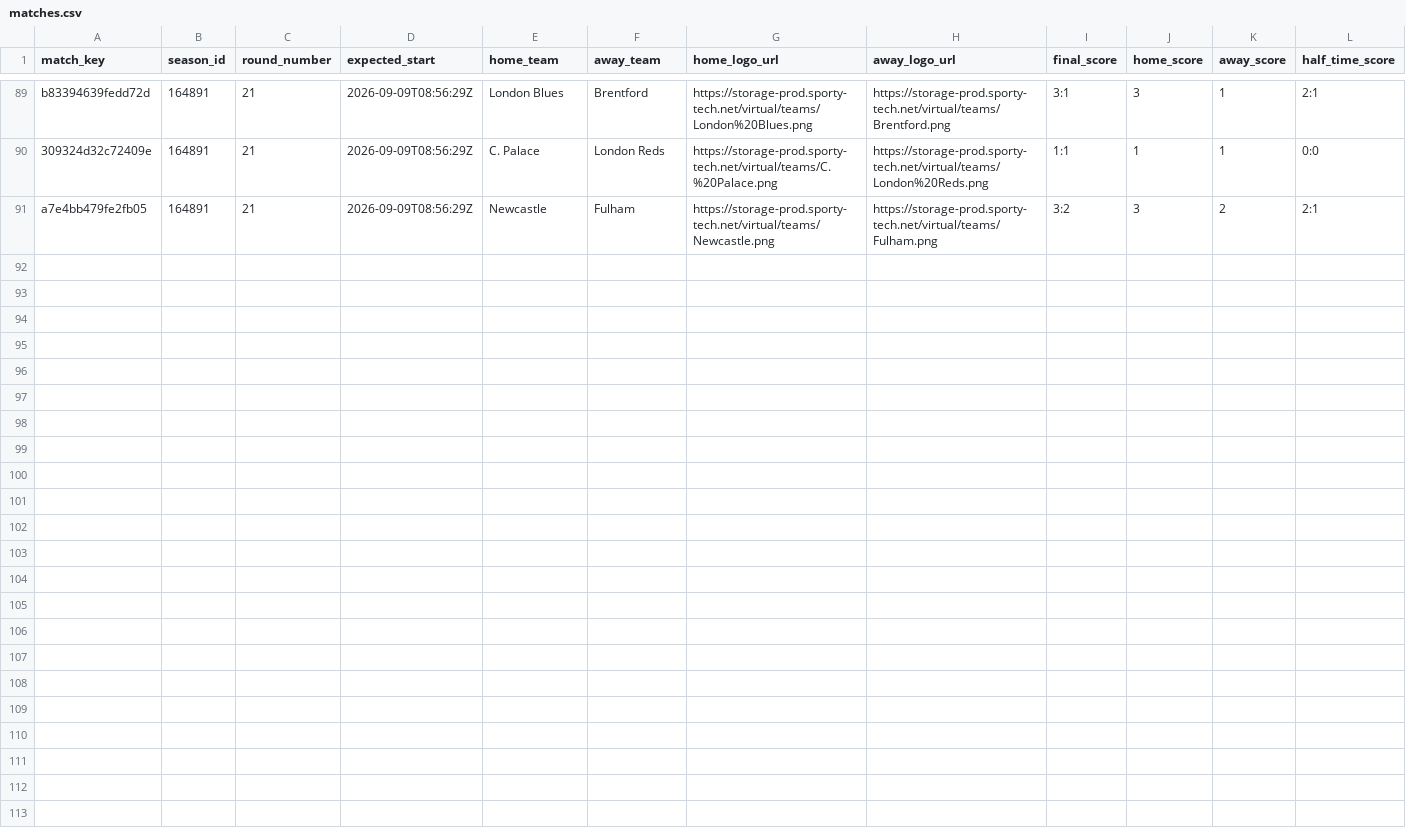
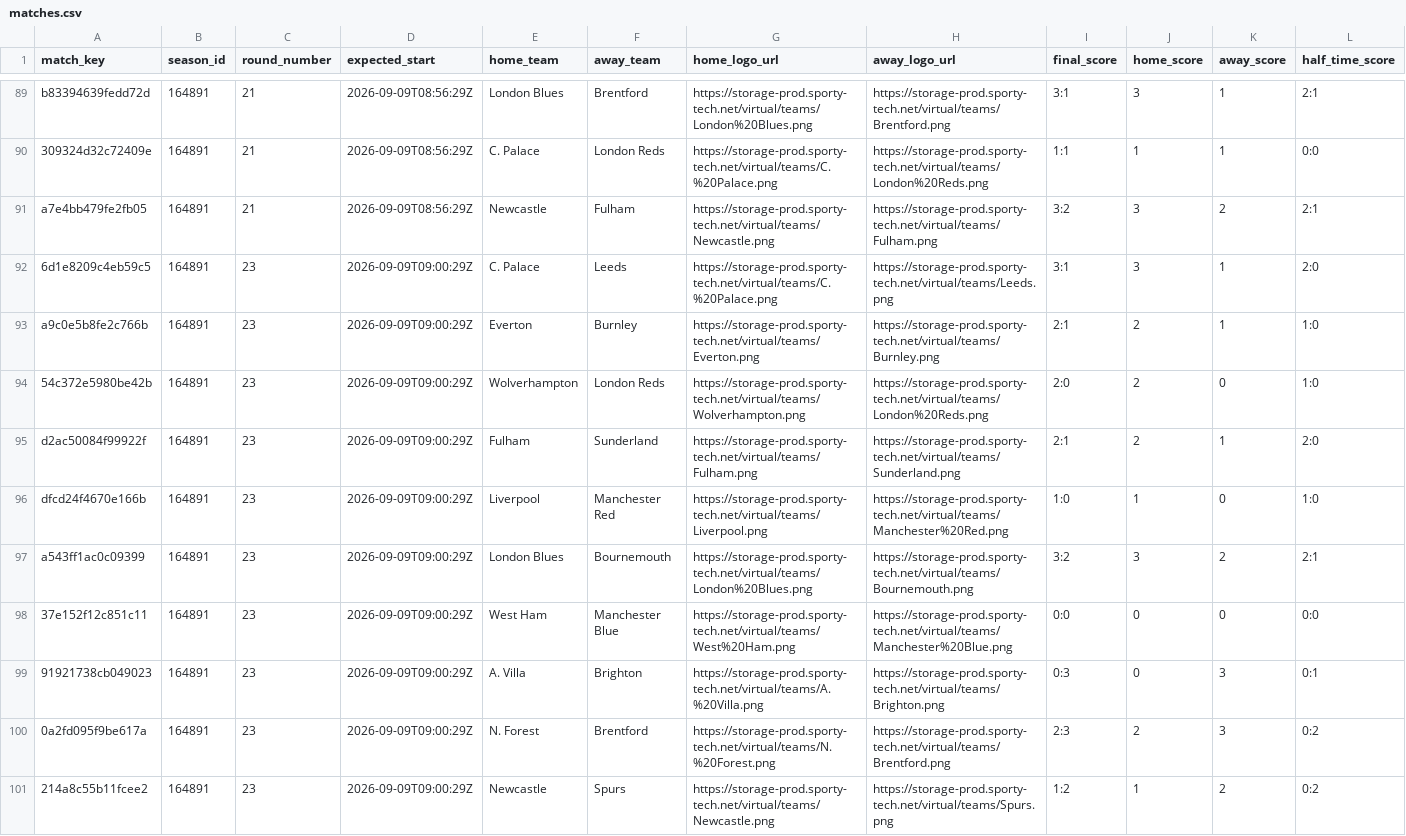
Before and after one commit to michaeldiary77-sys/virtual-leagues-collector, a CSV file: data/8035_english-league/matches.csv, drawn as a sheet; only a part is shown, gaps mark what is left out; rows hold the shown columns only; the diff names each change by its address in the sheet, - before the commit and + after, or states it on an @@ line.

```diff
--- a/data/8035_english-league/matches.csv
+++ b/data/8035_english-league/matches.csv
+row 92: 6d1e8209c4eb59c5 | 164891 | 23 | 2026-09-09T09:00:29Z | C. Palace | Leeds | https://storage-prod.sporty-tech.net/virtual/teams/C.%20Palace.png | https://storage-prod.sporty-tech.net/virtual/teams/Leeds.png | 3:1 | 3 | 1 | 2:0
+row 93: a9c0e5b8fe2c766b | 164891 | 23 | 2026-09-09T09:00:29Z | Everton | Burnley | https://storage-prod.sporty-tech.net/virtual/teams/Everton.png | https://storage-prod.sporty-tech.net/virtual/teams/Burnley.png | 2:1 | 2 | 1 | 1:0
+row 94: 54c372e5980be42b | 164891 | 23 | 2026-09-09T09:00:29Z | Wolverhampton | London Reds | https://storage-prod.sporty-tech.net/virtual/teams/Wolverhampton.png | https://storage-prod.sporty-tech.net/virtual/teams/London%20Reds.png | 2:0 | 2 | 0 | 1:0
+row 95: d2ac50084f99922f | 164891 | 23 | 2026-09-09T09:00:29Z | Fulham | Sunderland | https://storage-prod.sporty-tech.net/virtual/teams/Fulham.png | https://storage-prod.sporty-tech.net/virtual/teams/Sunderland.png | 2:1 | 2 | 1 | 2:0
+row 96: dfcd24f4670e166b | 164891 | 23 | 2026-09-09T09:00:29Z | Liverpool | Manchester Red | https://storage-prod.sporty-tech.net/virtual/teams/Liverpool.png | https://storage-prod.sporty-tech.net/virtual/teams/Manchester%20Red.png | 1:0 | 1 | 0 | 1:0
+row 97: a543ff1ac0c09399 | 164891 | 23 | 2026-09-09T09:00:29Z | London Blues | Bournemouth | https://storage-prod.sporty-tech.net/virtual/teams/London%20Blues.png | https://storage-prod.sporty-tech.net/virtual/teams/Bournemouth.png | 3:2 | 3 | 2 | 2:1
+row 98: 37e152f12c851c11 | 164891 | 23 | 2026-09-09T09:00:29Z | West Ham | Manchester Blue | https://storage-prod.sporty-tech.net/virtual/teams/West%20Ham.png | https://storage-prod.sporty-tech.net/virtual/teams/Manchester%20Blue.png | 0:0 | 0 | 0 | 0:0
+row 99: 91921738cb049023 | 164891 | 23 | 2026-09-09T09:00:29Z | A. Villa | Brighton | https://storage-prod.sporty-tech.net/virtual/teams/A.%20Villa.png | https://storage-prod.sporty-tech.net/virtual/teams/Brighton.png | 0:3 | 0 | 3 | 0:1
+row 100: 0a2fd095f9be617a | 164891 | 23 | 2026-09-09T09:00:29Z | N. Forest | Brentford | https://storage-prod.sporty-tech.net/virtual/teams/N.%20Forest.png | https://storage-prod.sporty-tech.net/virtual/teams/Brentford.png | 2:3 | 2 | 3 | 0:2
+row 101: 214a8c55b11fcee2 | 164891 | 23 | 2026-09-09T09:00:29Z | Newcastle | Spurs | https://storage-prod.sporty-tech.net/virtual/teams/Newcastle.png | https://storage-prod.sporty-tech.net/virtual/teams/Spurs.png | 1:2 | 1 | 2 | 0:2
```
Also changed, not shown: data/8037_spanish-league/matches.csv, data/8056_champions-league/matches.csv, 42 other files.
